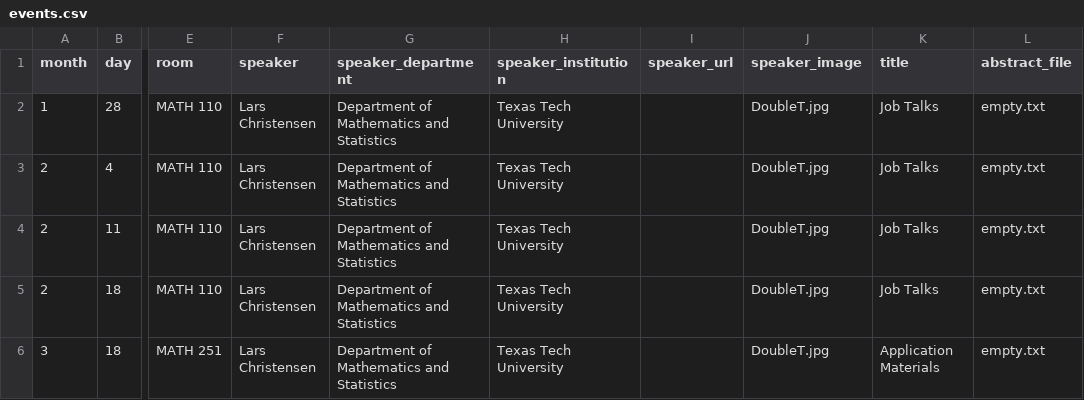
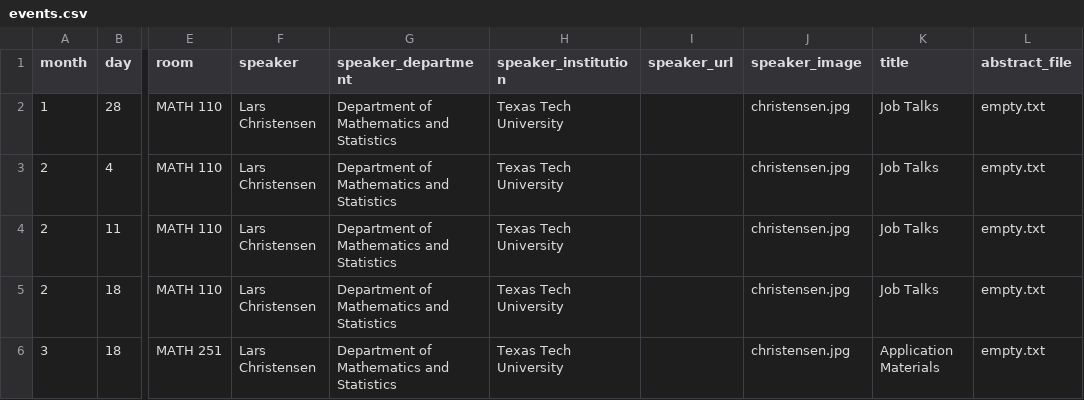
Before and after one commit to giorgiobornia/ttu_math_events, a CSV file: prep_for_profession/2019/spring/events.csv, drawn as a sheet; only a part is shown, gaps mark what is left out; the diff names each change by its address in the sheet, - before the commit and + after, or states it on an @@ line.

Commit message:
More images

```diff
--- a/prep_for_profession/2019/spring/events.csv
+++ b/prep_for_profession/2019/spring/events.csv
-J2:J6 (speaker_image): DoubleT.jpg
+J2:J6 (speaker_image): christensen.jpg
```
Also changed, not shown: algebra_and_number_theory/2019/spring/events.csv, colloquia/2018/fall/events.csv, 7 other files.
